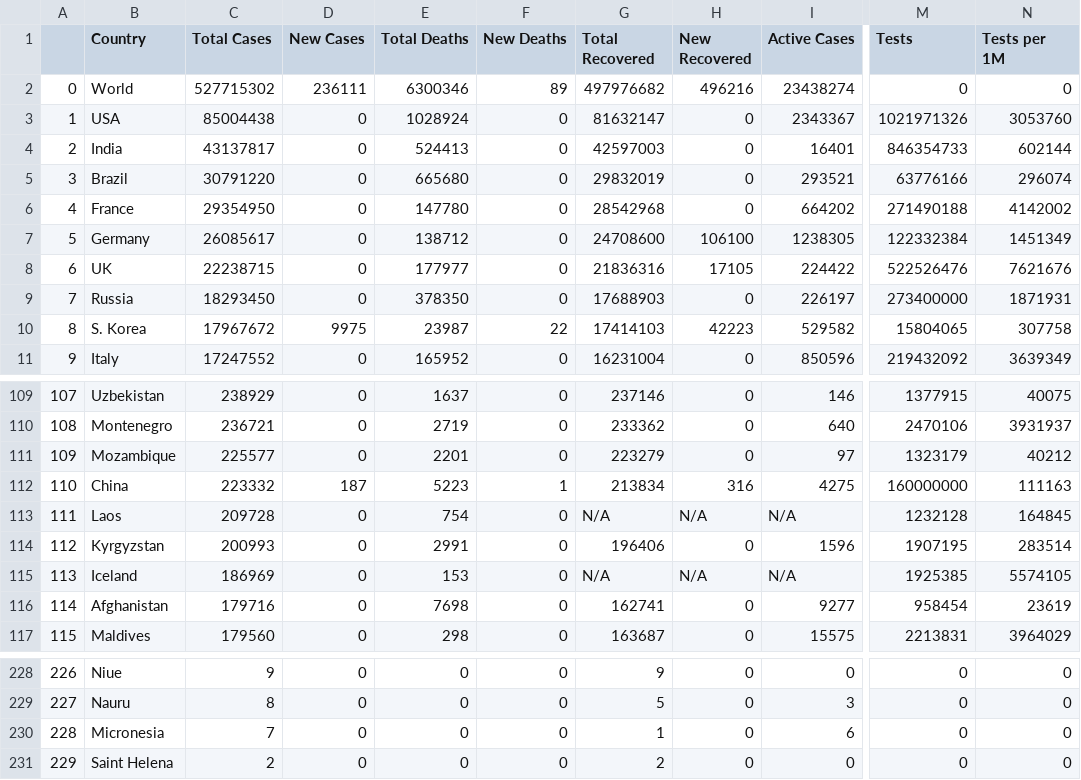
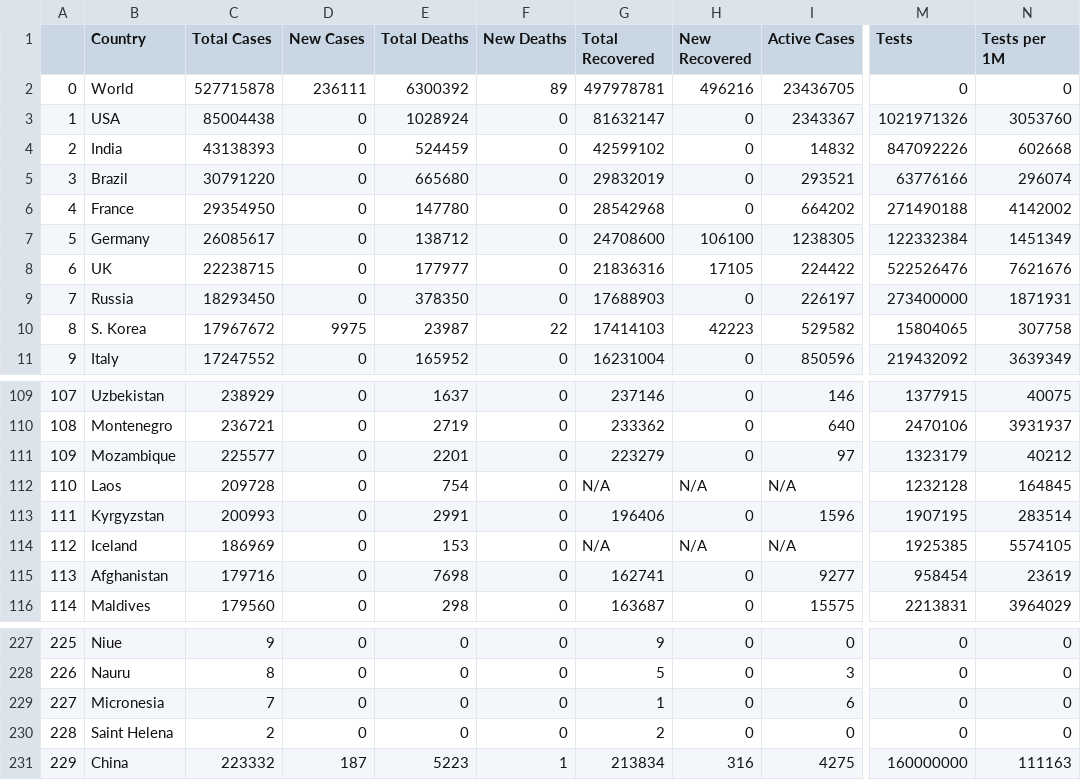
Before and after one commit to tu-leminh/visualization-lab, a CSV file: data/2022-05-23.csv, drawn as a sheet; only a part is shown, gaps mark what is left out; addresses are those after the commit; the diff names each change by its address in the sheet, - before the commit and + after, or states it on an @@ line.

```diff
--- a/data/2022-05-23.csv
+++ b/data/2022-05-23.csv
-C2 (Total Cases): 527715302
+C2 (Total Cases): 527715878
-E2 (Total Deaths): 6300346
+E2 (Total Deaths): 6300392
-G2 (Total Recovered): 497976682
+G2 (Total Recovered): 497978781
-I2 (Active Cases): 23438274
+I2 (Active Cases): 23436705
-C4 (Total Cases): 43137817
+C4 (Total Cases): 43138393
-E4 (Total Deaths): 524413
+E4 (Total Deaths): 524459
-G4 (Total Recovered): 42597003
+G4 (Total Recovered): 42599102
-I4 (Active Cases): 16401
+I4 (Active Cases): 14832
-M4 (Tests): 846354733
+M4 (Tests): 847092226
-N4 (Tests per 1M): 602144
+N4 (Tests per 1M): 602668
@@ column A renumbered between rows 112 and 230 @@
@@ row 112 moved to row 231: 229 @@
```
Also changed, not shown: 1 other file.
